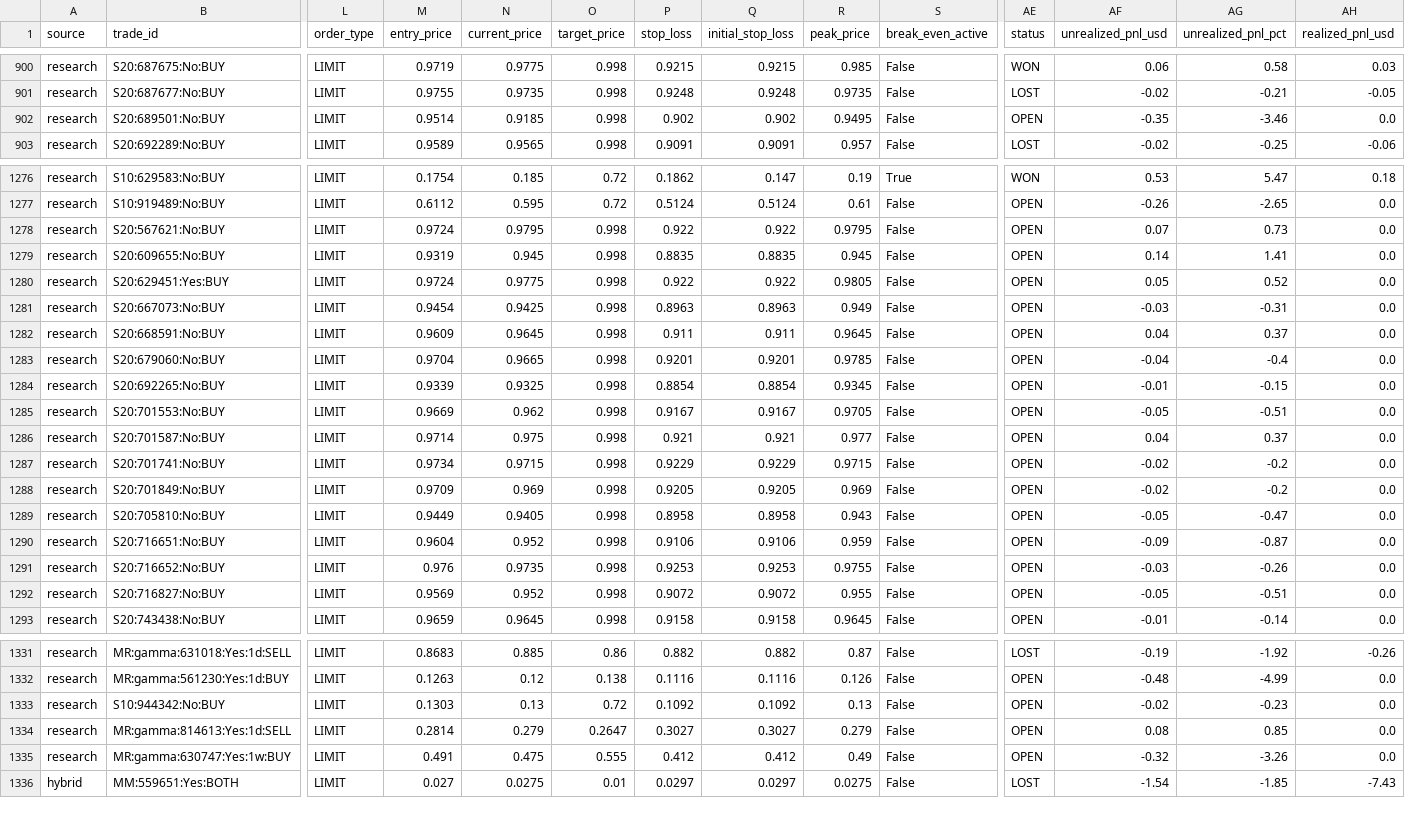
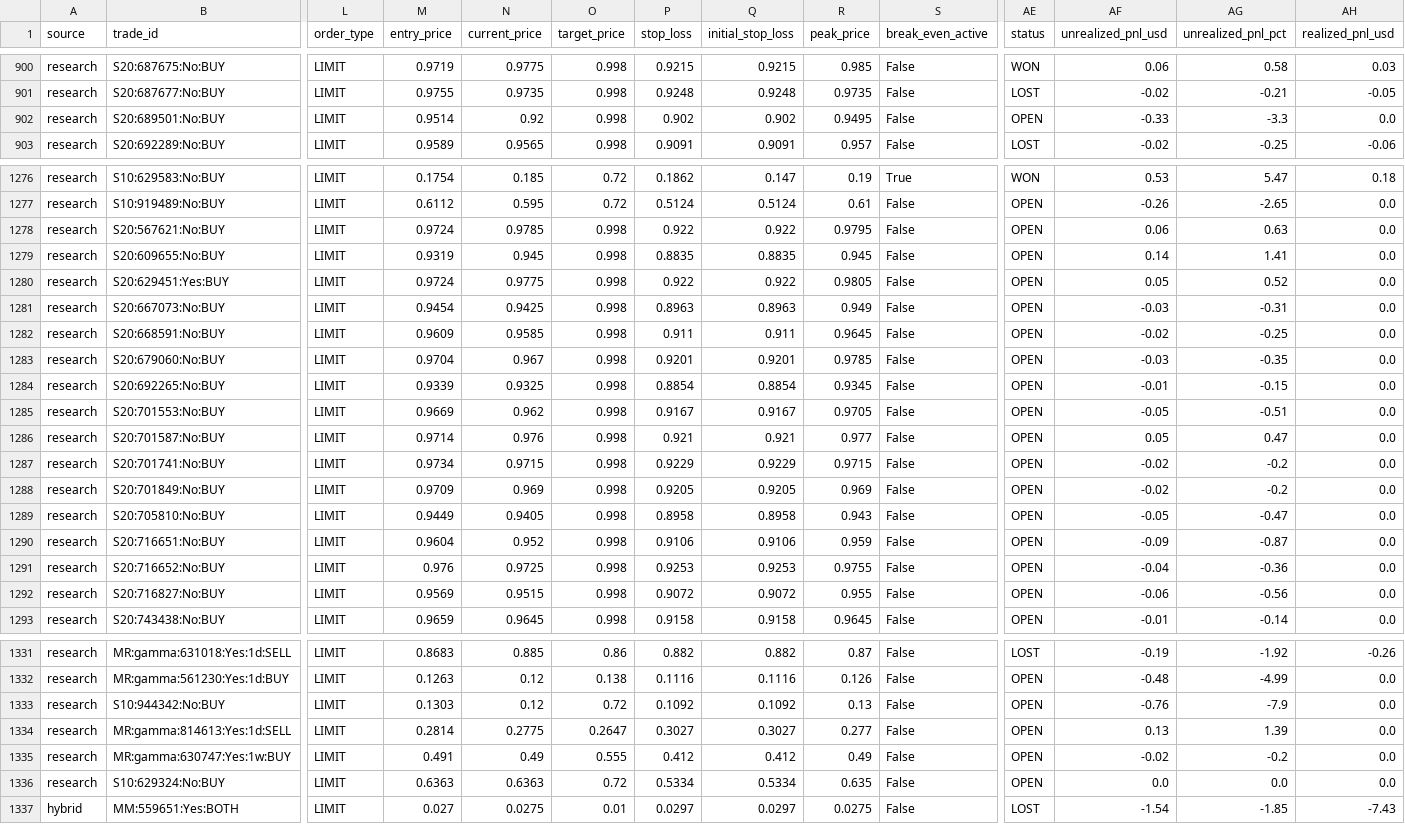
Before and after one commit to aguamarinac2-netizen/quant-polymarket-trackrecord, a CSV file: trades_all.csv, drawn as a sheet; only a part is shown, gaps mark what is left out; rows hold the shown columns only; the diff covers the shown part only; the diff names each change by its address in the sheet, - before the commit and + after, or states it on an @@ line.

```diff
--- a/trades_all.csv
+++ b/trades_all.csv
-N902 (current_price): 0.9185
+N902 (current_price): 0.92
-AF902 (unrealized_pnl_usd): -0.35
+AF902 (unrealized_pnl_usd): -0.33
-AG902 (unrealized_pnl_pct): -3.46
+AG902 (unrealized_pnl_pct): -3.3
-N1278 (current_price): 0.9795
+N1278 (current_price): 0.9785
-AF1278 (unrealized_pnl_usd): 0.07
+AF1278 (unrealized_pnl_usd): 0.06
-AG1278 (unrealized_pnl_pct): 0.73
+AG1278 (unrealized_pnl_pct): 0.63
-N1282 (current_price): 0.9645
+N1282 (current_price): 0.9585
-AF1282 (unrealized_pnl_usd): 0.04
+AF1282 (unrealized_pnl_usd): -0.02
-AG1282 (unrealized_pnl_pct): 0.37
+AG1282 (unrealized_pnl_pct): -0.25
-N1283 (current_price): 0.9665
+N1283 (current_price): 0.967
-AF1283 (unrealized_pnl_usd): -0.04
+AF1283 (unrealized_pnl_usd): -0.03
-AG1283 (unrealized_pnl_pct): -0.4
+AG1283 (unrealized_pnl_pct): -0.35
-N1286 (current_price): 0.975
+N1286 (current_price): 0.976
-AF1286 (unrealized_pnl_usd): 0.04
+AF1286 (unrealized_pnl_usd): 0.05
-AG1286 (unrealized_pnl_pct): 0.37
+AG1286 (unrealized_pnl_pct): 0.47
-N1291 (current_price): 0.9735
+N1291 (current_price): 0.9725
-AF1291 (unrealized_pnl_usd): -0.03
+AF1291 (unrealized_pnl_usd): -0.04
-AG1291 (unrealized_pnl_pct): -0.26
+AG1291 (unrealized_pnl_pct): -0.36
-N1292 (current_price): 0.952
+N1292 (current_price): 0.9515
-AF1292 (unrealized_pnl_usd): -0.05
+AF1292 (unrealized_pnl_usd): -0.06
-AG1292 (unrealized_pnl_pct): -0.51
+AG1292 (unrealized_pnl_pct): -0.56
-N1333 (current_price): 0.13
+N1333 (current_price): 0.12
-AF1333 (unrealized_pnl_usd): -0.02
+AF1333 (unrealized_pnl_usd): -0.76
-AG1333 (unrealized_pnl_pct): -0.23
+AG1333 (unrealized_pnl_pct): -7.9
-N1334 (current_price): 0.279
+N1334 (current_price): 0.2775
-R1334 (peak_price): 0.279
+R1334 (peak_price): 0.277
-AF1334 (unrealized_pnl_usd): 0.08
+AF1334 (unrealized_pnl_usd): 0.13
-AG1334 (unrealized_pnl_pct): 0.85
+AG1334 (unrealized_pnl_pct): 1.39
-N1335 (current_price): 0.475
+N1335 (current_price): 0.49
-AF1335 (unrealized_pnl_usd): -0.32
+AF1335 (unrealized_pnl_usd): -0.02
-AG1335 (unrealized_pnl_pct): -3.26
+AG1335 (unrealized_pnl_pct): -0.2
+row 1336: research | S10:629324:No:BUY | LIMIT | 0.6363 | 0.6363 | 0.72 | 0.5334 | 0.5334 | 0.635 | False | OPEN | 0.0 | 0.0 | 0.0
```
Also changed, not shown: 37 edited cells elsewhere in this file, 7 other files.
